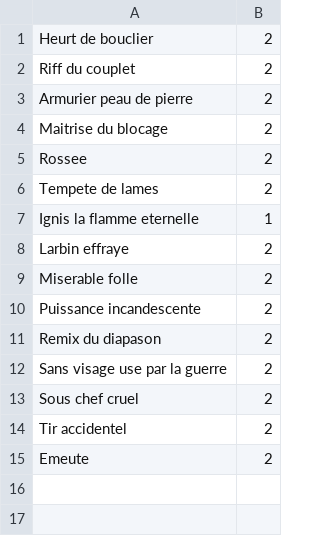
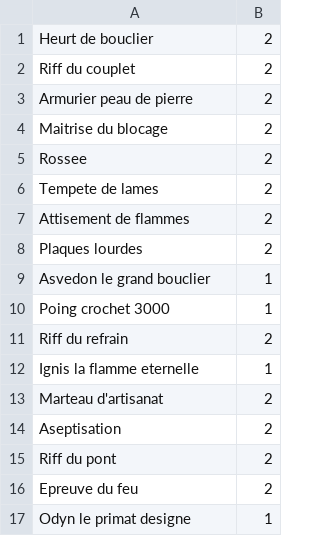
Before and after one commit to KamionBen/Frenchstone, a CSV file: decks/guerrier_controle.csv, drawn as a sheet.

Commit message:
Cartes guerrier (suite et fin)

```diff
--- a/decks/guerrier_controle.csv
+++ b/decks/guerrier_controle.csv
@@ -6,10 +6,12 @@ Rossee;2
 Tempete de lames;2
+Attisement de flammes;2
+Plaques lourdes;2
+Asvedon le grand bouclier;1
+Poing crochet 3000;1
+Riff du refrain;2
 Ignis la flamme eternelle;1
-Larbin effraye;2
-Miserable folle;2
-Puissance incandescente;2
-Remix du diapason;2
-Sans visage use par la guerre;2
-Sous chef cruel;2
-Tir accidentel;2
-Emeute;2
+Marteau d'artisanat;2
+Aseptisation;2
+Riff du pont;2
+Epreuve du feu;2
+Odyn le primat designe;1
```
Also changed, not shown: 6 other files.
